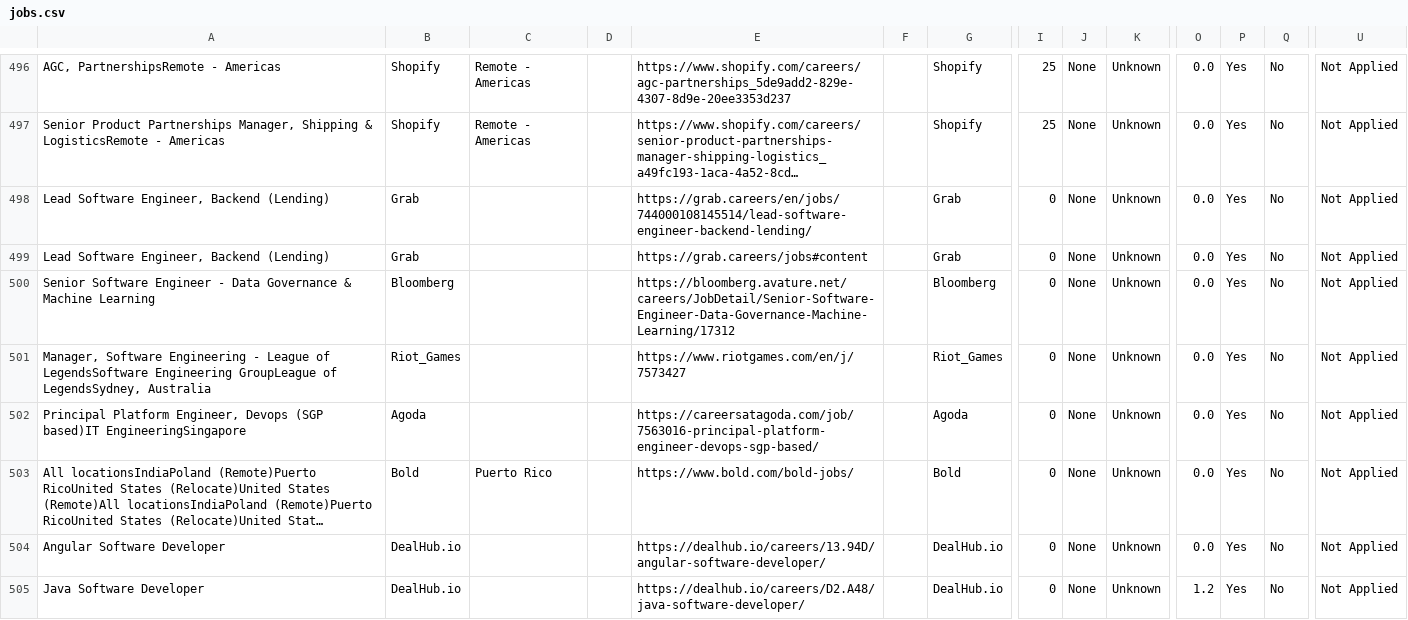
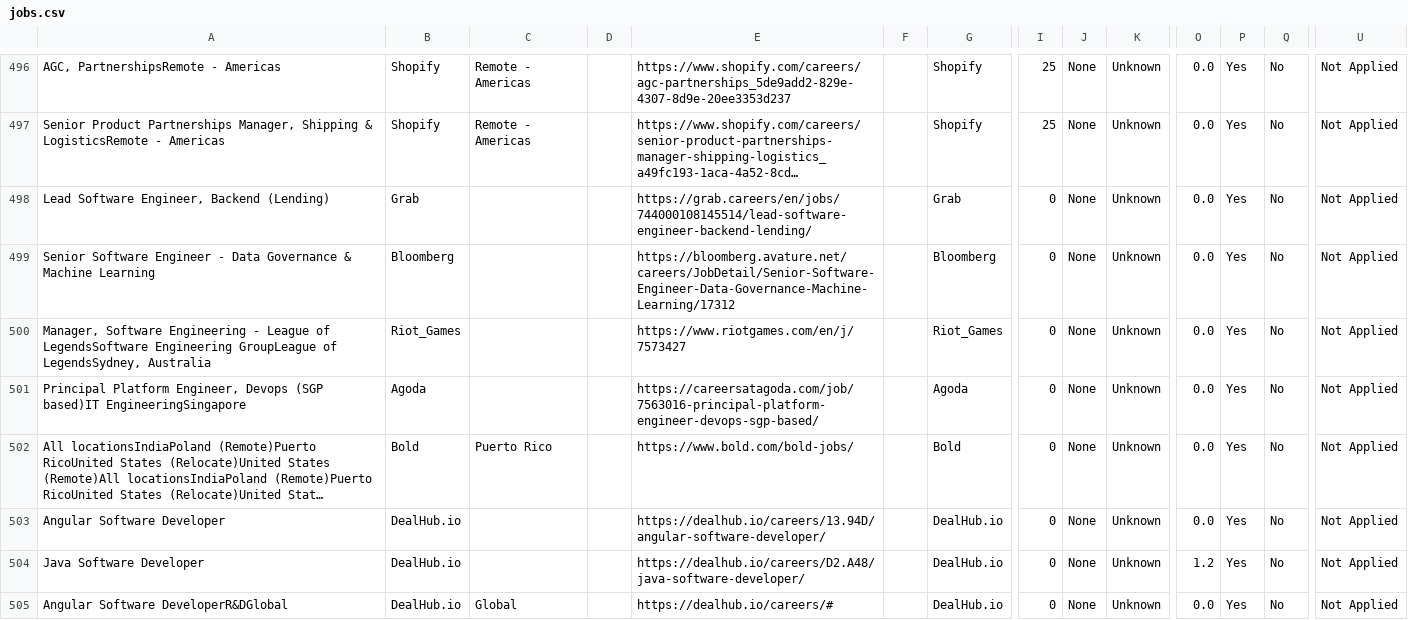
Before and after one commit to naman011/python-projects-secondary, a CSV file: data/jobs.csv, drawn as a sheet; only a part is shown, gaps mark what is left out; the shorter side is filled out with more unchanged rows; long unchanged cells end in …; rows hold the shown columns only; the diff names each change by its address in the sheet, - before the commit and + after, or states it on an @@ line.

```diff
--- a/data/jobs.csv
+++ b/data/jobs.csv
-row 499: Lead Software Engineer, Backend (Lending) | Grab |  |  | https://grab.careers/jobs#content |  | Grab | 0 | None | Unknown | 0.0 | Yes | No | Not Applied
```
Also changed, not shown: 1 other file.
